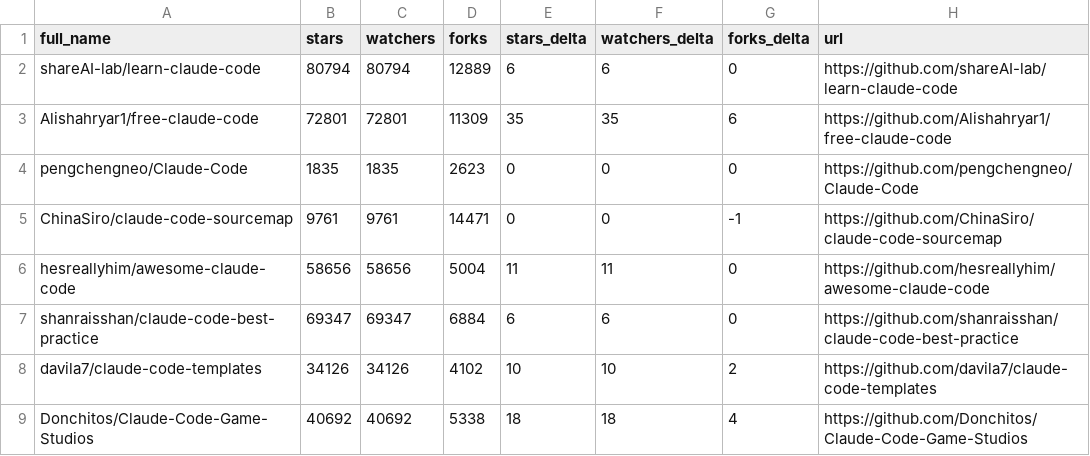
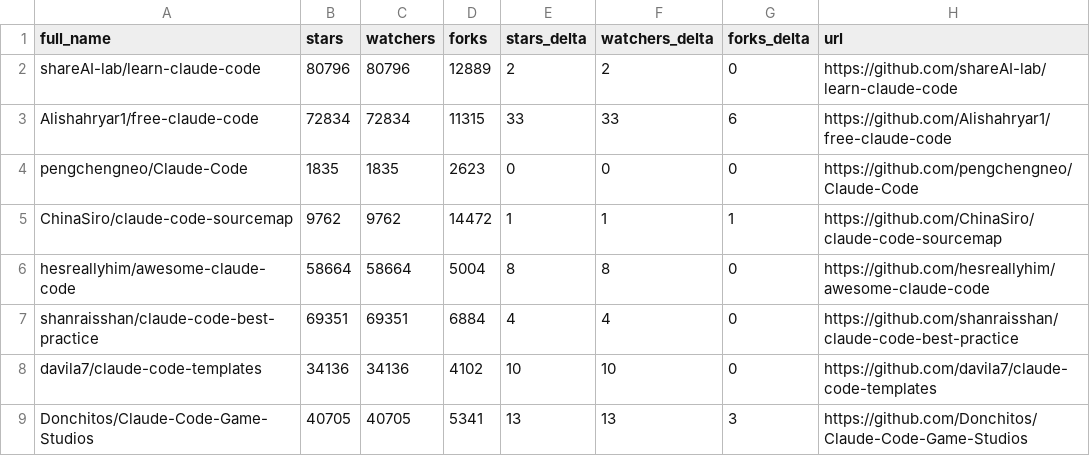
Before and after one commit to acrinym/awesome-claude-code, a CSV file: data/repo-ticker.csv, drawn as a sheet; only a part is shown; the diff covers the shown part only.

```diff
--- a/data/repo-ticker.csv
+++ b/data/repo-ticker.csv
@@ -1,9 +1,9 @@
 full_name,stars,watchers,forks,stars_delta,watchers_delta,forks_delta,url
-shareAI-lab/learn-claude-code,80794,80794,12889,6,6,0,https://github.com/shareAI-lab/learn-claude-code
-Alishahryar1/free-claude-code,72801,72801,11309,35,35,6,https://github.com/Alishahryar1/free-claude-code
+shareAI-lab/learn-claude-code,80796,80796,12889,2,2,0,https://github.com/shareAI-lab/learn-claude-code
+Alishahryar1/free-claude-code,72834,72834,11315,33,33,6,https://github.com/Alishahryar1/free-claude-code
 pengchengneo/Claude-Code,1835,1835,2623,0,0,0,https://github.com/pengchengneo/Claude-Code
-ChinaSiro/claude-code-sourcemap,9761,9761,14471,0,0,-1,https://github.com/ChinaSiro/claude-code-sourcemap
-hesreallyhim/awesome-claude-code,58656,58656,5004,11,11,0,https://github.com/hesreallyhim/awesome-claude-code
-shanraisshan/claude-code-best-practice,69347,69347,6884,6,6,0,https://github.com/shanraisshan/claude-code-best-practice
-davila7/claude-code-templates,34126,34126,4102,10,10,2,https://github.com/davila7/claude-code-templates
-Donchitos/Claude-Code-Game-Studios,40692,40692,5338,18,18,4,https://github.com/Donchitos/Claude-Code-Game-Studios
+ChinaSiro/claude-code-sourcemap,9762,9762,14472,1,1,1,https://github.com/ChinaSiro/claude-code-sourcemap
+hesreallyhim/awesome-claude-code,58664,58664,5004,8,8,0,https://github.com/hesreallyhim/awesome-claude-code
+shanraisshan/claude-code-best-practice,69351,69351,6884,4,4,0,https://github.com/shanraisshan/claude-code-best-practice
+davila7/claude-code-templates,34136,34136,4102,10,10,0,https://github.com/davila7/claude-code-templates
+Donchitos/Claude-Code-Game-Studios,40705,40705,5341,13,13,3,https://github.com/Donchitos/Claude-Code-Game-Studios
```
Also changed, not shown: 3 added rows, 3 removed rows, 3 moved rows and 96 edited cells elsewhere in this file, 2 other files.
